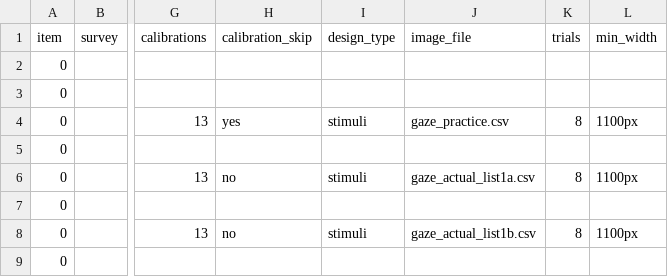
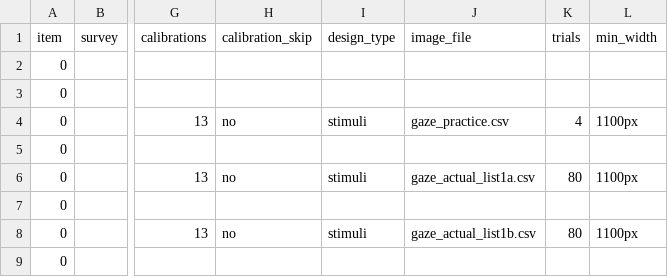
Before and after one commit to zhao-haffey/eye-tracking-face-voice, a CSV file: User/Projects/gaze_preview/procedure_actual_list1.csv, drawn as a sheet; only a part is shown, gaps mark what is left out; the diff names each change by its address in the sheet, - before the commit and + after, or states it on an @@ line.

```diff
--- a/User/Projects/gaze_preview/procedure_actual_list1.csv
+++ b/User/Projects/gaze_preview/procedure_actual_list1.csv
-H4 (calibration_skip): yes
+H4 (calibration_skip): no
-K4 (trials): 8
+K4 (trials): 4
-K6 (trials): 8
+K6 (trials): 80
-K8 (trials): 8
+K8 (trials): 80
```
Also changed, not shown: User/Projects/gaze_preview/procedure_1.csv, User/Projects/gaze_preview/procedure_actual_list2.csv, 4 other files.
